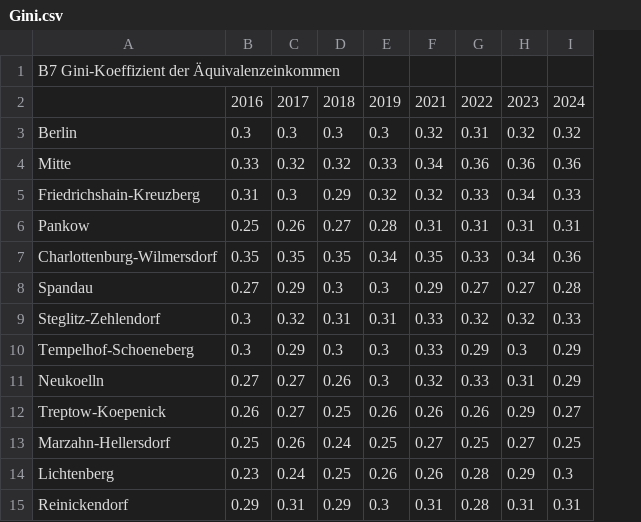
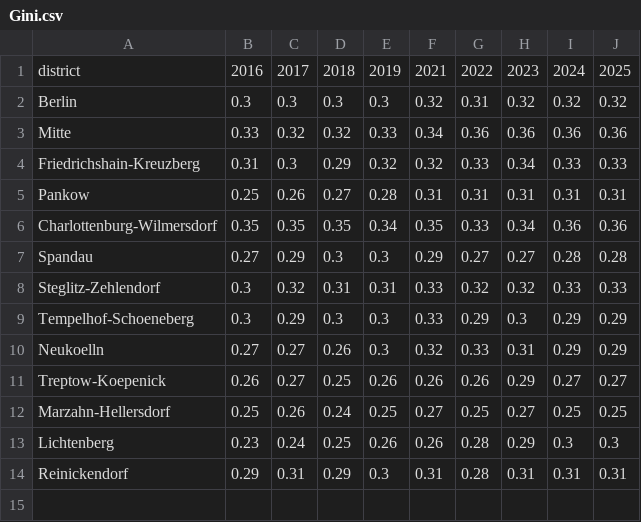
Before and after one commit to SeenoUrbanism/rent-price-and-election-results-berlin, a CSV file: data/raw/Economy/Gini.csv, drawn as a sheet; removed rows and columns are numbered as before the commit, all else as after; the diff names each change by its address in the sheet, - before the commit and + after, or states it on an @@ line.

```diff
--- a/data/raw/Economy/Gini.csv
+++ b/data/raw/Economy/Gini.csv
+column J, rows 1-14: 2025 | 0.32 | 0.36 | 0.33 | 0.31 | 0.36 | 0.28 | 0.33 | 0.29 | 0.29 | 0.27 | 0.25 | 0.3 | 0.31
-row 1: B7 Gini-Koeffizient der Äquivalenzeinkommen
-A1: (empty)
+A1: district
```
Also changed, not shown: data/clean/election_2017_clean.csv, data/clean/election_2021_clean.csv, 16 other files.
